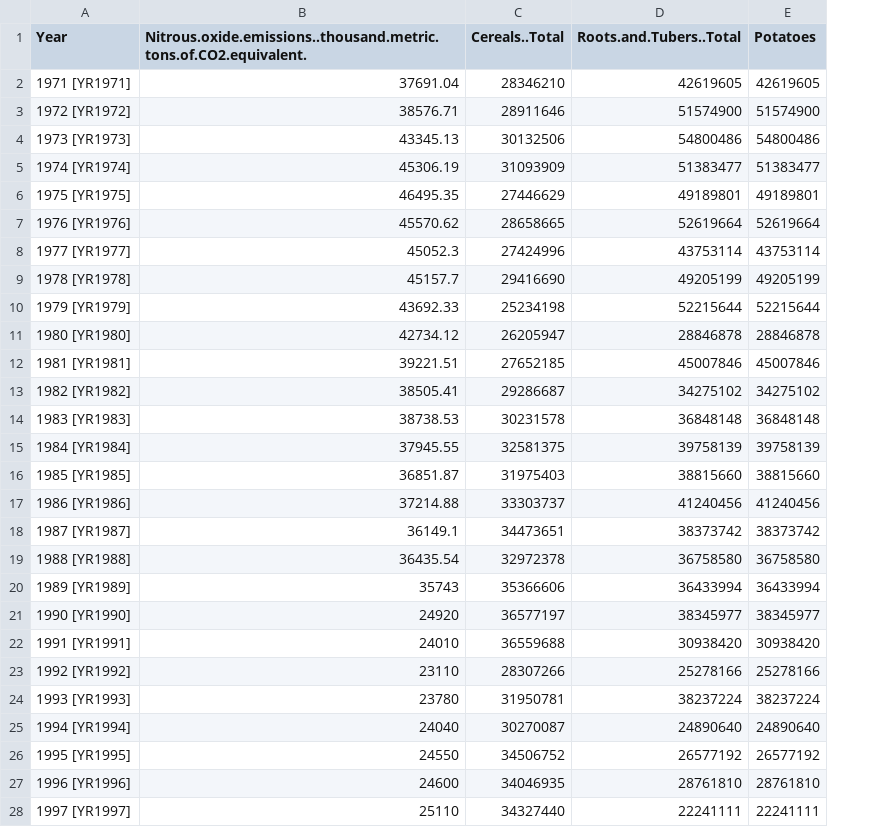
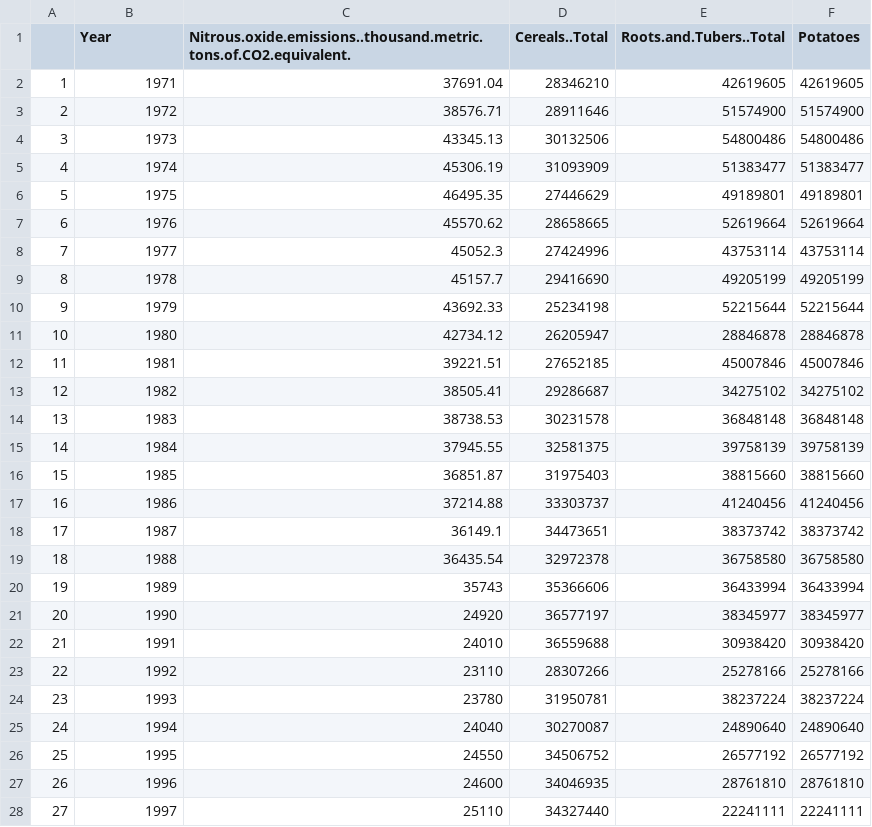
Before and after one commit to Alejandro-github-mx/statistics-projects, a CSV file: CropsNitrox.csv, drawn as a sheet; only a part is shown; addresses are those after the commit; the diff covers the shown part only; the diff names each change by its address in the sheet, - before the commit and + after, or states it on an @@ line.

```diff
--- a/CropsNitrox.csv
+++ b/CropsNitrox.csv
+column A, rows 2-28: 1 | 2 | 3 | 4 | 5 | 6 | 7 | 8 | 9 | 10 | 11 | 12 | 13 | 14 | 15 | 16 | 17 | 18 | 19 | 20 | 21 | 22 | 23 | 24 | 25 | 26 | 27
-B2 (Year): 1971 [YR1971]
+B2 (Year): 1971
-B3 (Year): 1972 [YR1972]
+B3 (Year): 1972
-B4 (Year): 1973 [YR1973]
+B4 (Year): 1973
-B5 (Year): 1974 [YR1974]
+B5 (Year): 1974
-B6 (Year): 1975 [YR1975]
+B6 (Year): 1975
-B7 (Year): 1976 [YR1976]
+B7 (Year): 1976
-B8 (Year): 1977 [YR1977]
+B8 (Year): 1977
-B9 (Year): 1978 [YR1978]
+B9 (Year): 1978
-B10 (Year): 1979 [YR1979]
+B10 (Year): 1979
-B11 (Year): 1980 [YR1980]
+B11 (Year): 1980
-B12 (Year): 1981 [YR1981]
+B12 (Year): 1981
-B13 (Year): 1982 [YR1982]
+B13 (Year): 1982
-B14 (Year): 1983 [YR1983]
+B14 (Year): 1983
-B15 (Year): 1984 [YR1984]
+B15 (Year): 1984
-B16 (Year): 1985 [YR1985]
+B16 (Year): 1985
-B17 (Year): 1986 [YR1986]
+B17 (Year): 1986
-B18 (Year): 1987 [YR1987]
+B18 (Year): 1987
-B19 (Year): 1988 [YR1988]
+B19 (Year): 1988
-B20 (Year): 1989 [YR1989]
+B20 (Year): 1989
-B21 (Year): 1990 [YR1990]
+B21 (Year): 1990
-B22 (Year): 1991 [YR1991]
+B22 (Year): 1991
-B23 (Year): 1992 [YR1992]
+B23 (Year): 1992
-B24 (Year): 1993 [YR1993]
+B24 (Year): 1993
-B25 (Year): 1994 [YR1994]
+B25 (Year): 1994
-B26 (Year): 1995 [YR1995]
+B26 (Year): 1995
-B27 (Year): 1996 [YR1996]
+B27 (Year): 1996
-B28 (Year): 1997 [YR1997]
+B28 (Year): 1997
```
Also changed, not shown: 21 edited cells elsewhere in this file, 5 other files.
